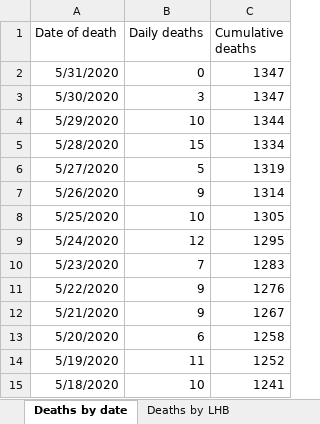
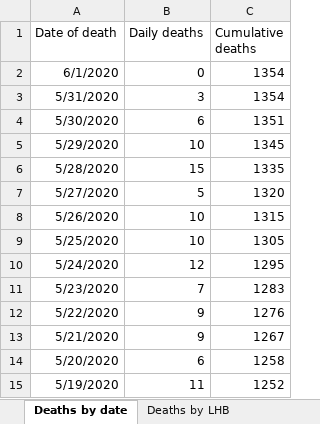
Before and after one commit to beta-decay/beta-decay.github.io, an Excel workbook: covid_n_wales/Rapid COVID-19 surveillance data.xlsx, sheet Deaths by date, drawn as a sheet; only a part is shown; the shorter side is filled out with more unchanged rows; values as stored, in another font and other column widths than the file's, no borders; addresses are those after the commit; the diff names each change by its address in the sheet, - before the commit and + after, or states it on an @@ line.

```diff
--- a/covid_n_wales/Rapid COVID-19 surveillance data.xlsx (sheet Deaths by date)
+++ b/covid_n_wales/Rapid COVID-19 surveillance data.xlsx (sheet Deaths by date)
+row 2: 6/1/2020 | 0 | 1354
-B3 (Daily deaths): 0
+B3 (Daily deaths): 3
-C3 (Cumulative deaths): 1347
+C3 (Cumulative deaths): 1354
-B4 (Daily deaths): 3
+B4 (Daily deaths): 6
-C4 (Cumulative deaths): 1347
+C4 (Cumulative deaths): 1351
-C5 (Cumulative deaths): 1344
+C5 (Cumulative deaths): 1345
-C6 (Cumulative deaths): 1334
+C6 (Cumulative deaths): 1335
-C7 (Cumulative deaths): 1319
+C7 (Cumulative deaths): 1320
-B8 (Daily deaths): 9
+B8 (Daily deaths): 10
-C8 (Cumulative deaths): 1314
+C8 (Cumulative deaths): 1315
```
Also changed, not shown: sheet Tests by specimen date, sheet Age and sex distribution, sheet Contents, sheet Deaths by LHB, other sheet tabs, charts or pictures, 7 other files.
